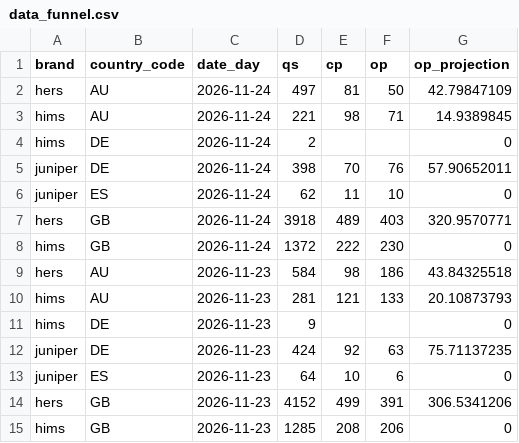
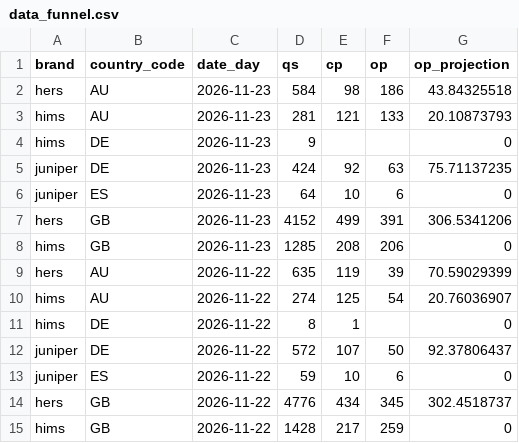
Before and after one commit to max-pet-euc/moe, a CSV file: data/raw/data_funnel.csv, drawn as a sheet; only a part is shown; the shorter side is filled out with more unchanged rows.

Commit message:
Update data_funnel.csv

```diff
--- a/data/raw/data_funnel.csv
+++ b/data/raw/data_funnel.csv
@@ -1,9 +1,2 @@
 brand,country_code,date_day,qs,cp,op,op_projection
-hers,AU,2026-11-24,497,81,50,42.79847109
-hims,AU,2026-11-24,221,98,71,14.9389845
-hims,DE,2026-11-24,2,,,0
-juniper,DE,2026-11-24,398,70,76,57.90652011
-juniper,ES,2026-11-24,62,11,10,0
-hers,GB,2026-11-24,3918,489,403,320.9570771
-hims,GB,2026-11-24,1372,222,230,0
 hers,AU,2026-11-23,584,98,186,43.84325518
```
